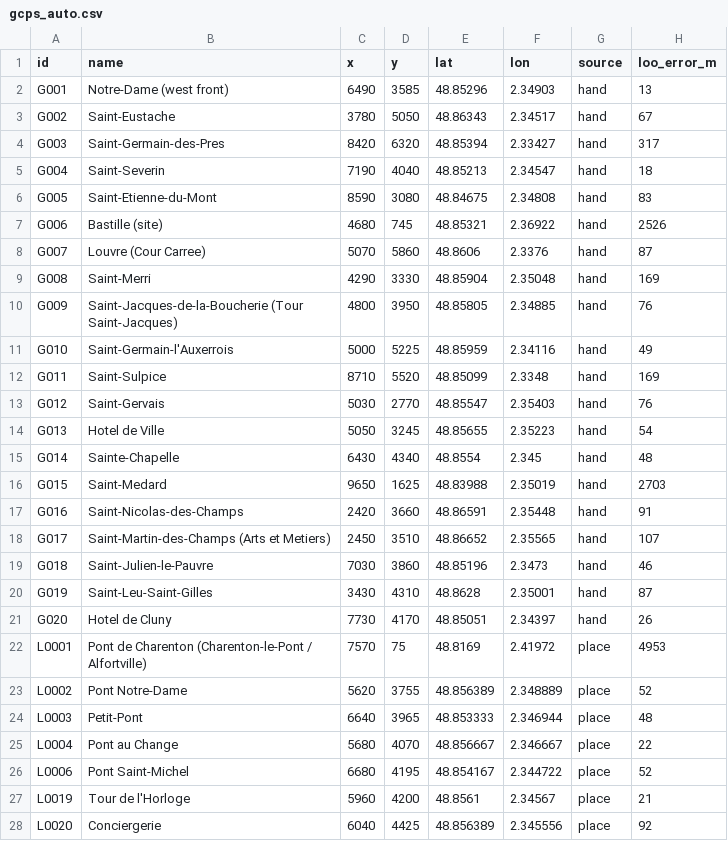
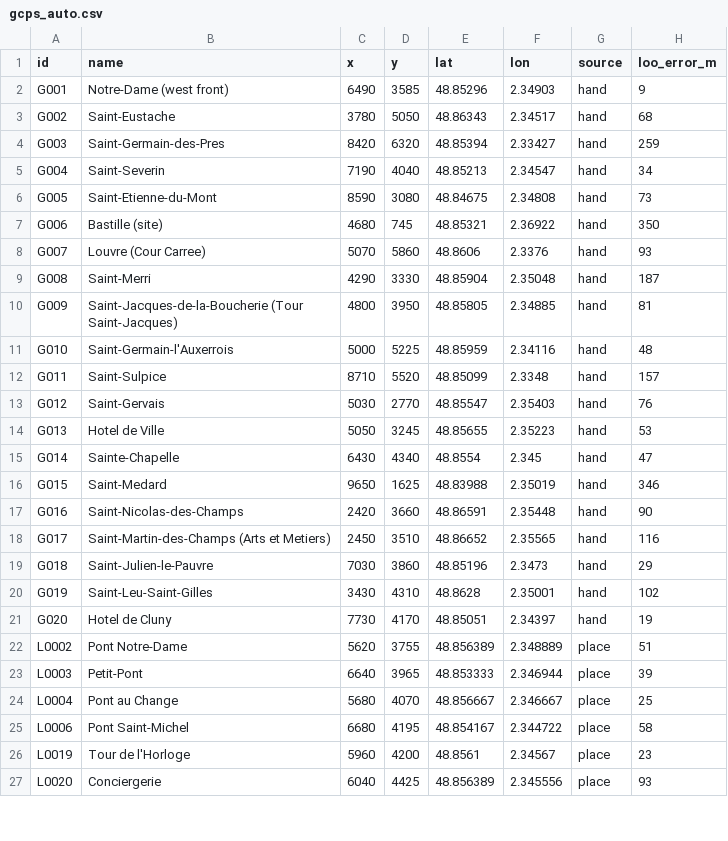
Before and after one commit to PeerBlekelj/parismapexplorer, a CSV file: data/gcps_auto.csv, drawn as a sheet; only a part is shown; the diff covers the shown part only.

```diff
--- a/data/gcps_auto.csv
+++ b/data/gcps_auto.csv
@@ -1,28 +1,27 @@
 id,name,x,y,lat,lon,source,loo_error_m
-G001,Notre-Dame (west front),6490,3585,48.85296,2.34903,hand,13
-G002,Saint-Eustache,3780,5050,48.86343,2.34517,hand,67
-G003,Saint-Germain-des-Pres,8420,6320,48.85394,2.33427,hand,317
-G004,Saint-Severin,7190,4040,48.85213,2.34547,hand,18
-G005,Saint-Etienne-du-Mont,8590,3080,48.84675,2.34808,hand,83
-G006,Bastille (site),4680,745,48.85321,2.36922,hand,2526
-G007,Louvre (Cour Carree),5070,5860,48.8606,2.3376,hand,87
-G008,Saint-Merri,4290,3330,48.85904,2.35048,hand,169
-G009,Saint-Jacques-de-la-Boucherie (Tour Saint-Jacques),4800,3950,48.85805,2.34885,hand,76
-G010,Saint-Germain-l'Auxerrois,5000,5225,48.85959,2.34116,hand,49
-G011,Saint-Sulpice,8710,5520,48.85099,2.3348,hand,169
+G001,Notre-Dame (west front),6490,3585,48.85296,2.34903,hand,9
+G002,Saint-Eustache,3780,5050,48.86343,2.34517,hand,68
+G003,Saint-Germain-des-Pres,8420,6320,48.85394,2.33427,hand,259
+G004,Saint-Severin,7190,4040,48.85213,2.34547,hand,34
+G005,Saint-Etienne-du-Mont,8590,3080,48.84675,2.34808,hand,73
+G006,Bastille (site),4680,745,48.85321,2.36922,hand,350
+G007,Louvre (Cour Carree),5070,5860,48.8606,2.3376,hand,93
+G008,Saint-Merri,4290,3330,48.85904,2.35048,hand,187
+G009,Saint-Jacques-de-la-Boucherie (Tour Saint-Jacques),4800,3950,48.85805,2.34885,hand,81
+G010,Saint-Germain-l'Auxerrois,5000,5225,48.85959,2.34116,hand,48
+G011,Saint-Sulpice,8710,5520,48.85099,2.3348,hand,157
 G012,Saint-Gervais,5030,2770,48.85547,2.35403,hand,76
-G013,Hotel de Ville,5050,3245,48.85655,2.35223,hand,54
-G014,Sainte-Chapelle,6430,4340,48.8554,2.345,hand,48
-G015,Saint-Medard,9650,1625,48.83988,2.35019,hand,2703
-G016,Saint-Nicolas-des-Champs,2420,3660,48.86591,2.35448,hand,91
-G017,Saint-Martin-des-Champs (Arts et Metiers),2450,3510,48.86652,2.35565,hand,107
-G018,Saint-Julien-le-Pauvre,7030,3860,48.85196,2.3473,hand,46
-G019,Saint-Leu-Saint-Gilles,3430,4310,48.8628,2.35001,hand,87
-G020,Hotel de Cluny,7730,4170,48.85051,2.34397,hand,26
-L0001,Pont de Charenton (Charenton-le-Pont / Alfortville),7570,75,48.8169,2.41972,place,4953
-L0002,Pont Notre-Dame,5620,3755,48.856389,2.348889,place,52
-L0003,Petit-Pont,6640,3965,48.853333,2.346944,place,48
-L0004,Pont au Change,5680,4070,48.856667,2.346667,place,22
-L0006,Pont Saint-Michel,6680,4195,48.854167,2.344722,place,52
-L0019,Tour de l'Horloge,5960,4200,48.8561,2.34567,place,21
-L0020,Conciergerie,6040,4425,48.856389,2.345556,place,92
+G013,Hotel de Ville,5050,3245,48.85655,2.35223,hand,53
+G014,Sainte-Chapelle,6430,4340,48.8554,2.345,hand,47
+G015,Saint-Medard,9650,1625,48.83988,2.35019,hand,346
+G016,Saint-Nicolas-des-Champs,2420,3660,48.86591,2.35448,hand,90
+G017,Saint-Martin-des-Champs (Arts et Metiers),2450,3510,48.86652,2.35565,hand,116
+G018,Saint-Julien-le-Pauvre,7030,3860,48.85196,2.3473,hand,29
+G019,Saint-Leu-Saint-Gilles,3430,4310,48.8628,2.35001,hand,102
+G020,Hotel de Cluny,7730,4170,48.85051,2.34397,hand,19
+L0002,Pont Notre-Dame,5620,3755,48.856389,2.348889,place,51
+L0003,Petit-Pont,6640,3965,48.853333,2.346944,place,39
+L0004,Pont au Change,5680,4070,48.856667,2.346667,place,25
+L0006,Pont Saint-Michel,6680,4195,48.854167,2.344722,place,58
+L0019,Tour de l'Horloge,5960,4200,48.8561,2.34567,place,23
+L0020,Conciergerie,6040,4425,48.856389,2.345556,place,93
```
Also changed, not shown: 10 edited cells elsewhere in this file, 2 other files.
